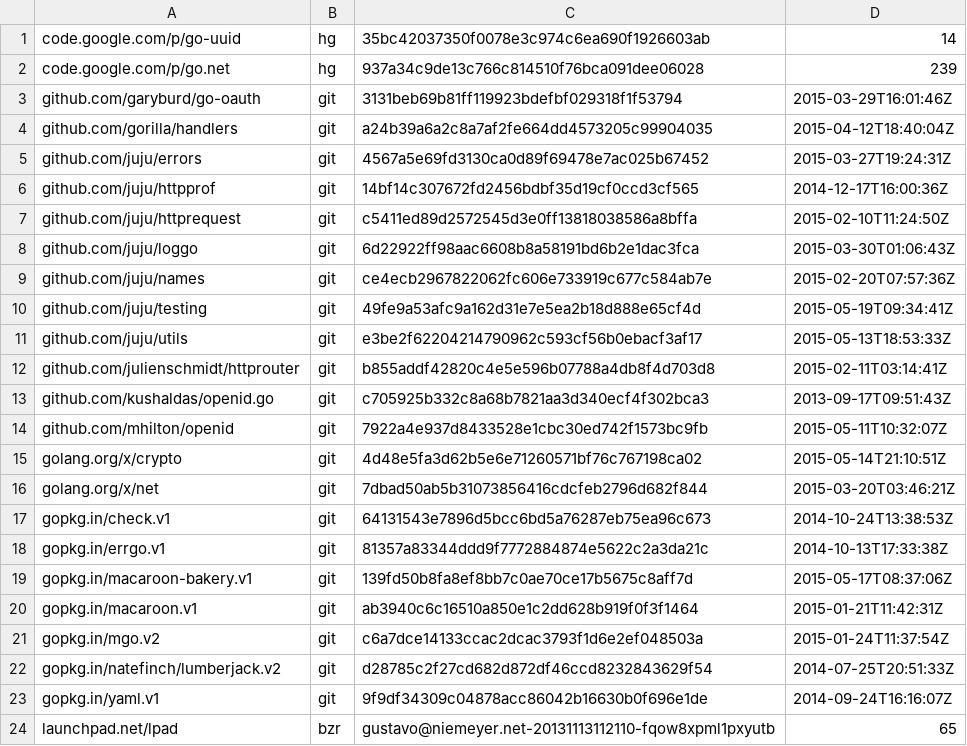
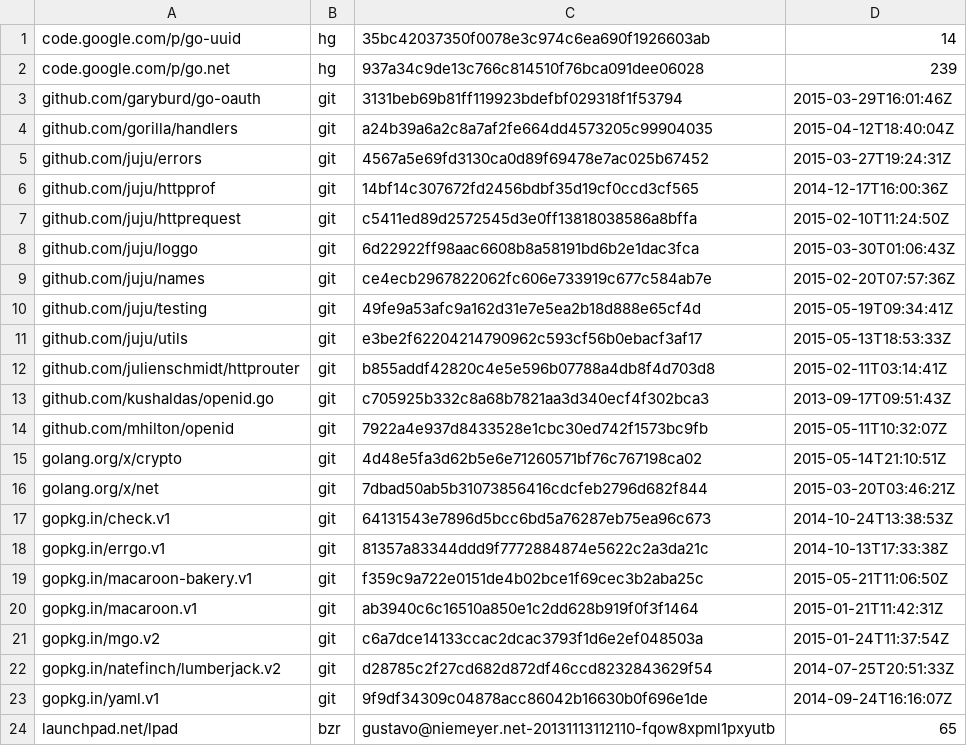
Before and after one commit to canonical/candid, a TSV file: dependencies.tsv, drawn as a sheet.

```diff
--- a/dependencies.tsv
+++ b/dependencies.tsv
@@ -18,3 +18,3 @@ gopkg.in/check.v1	git	64131543e7896d5bcc6bd5a76287eb75ea96c673	2014-10-24T13:38:
 gopkg.in/errgo.v1	git	81357a83344ddd9f7772884874e5622c2a3da21c	2014-10-13T17:33:38Z
-gopkg.in/macaroon-bakery.v1	git	139fd50b8fa8ef8bb7c0ae70ce17b5675c8aff7d	2015-05-17T08:37:06Z
+gopkg.in/macaroon-bakery.v1	git	f359c9a722e0151de4b02bce1f69cec3b2aba25c	2015-05-21T11:06:50Z
 gopkg.in/macaroon.v1	git	ab3940c6c16510a850e1c2dd628b919f0f3f1464	2015-01-21T11:42:31Z
```
Also changed, not shown: 12 other files.
